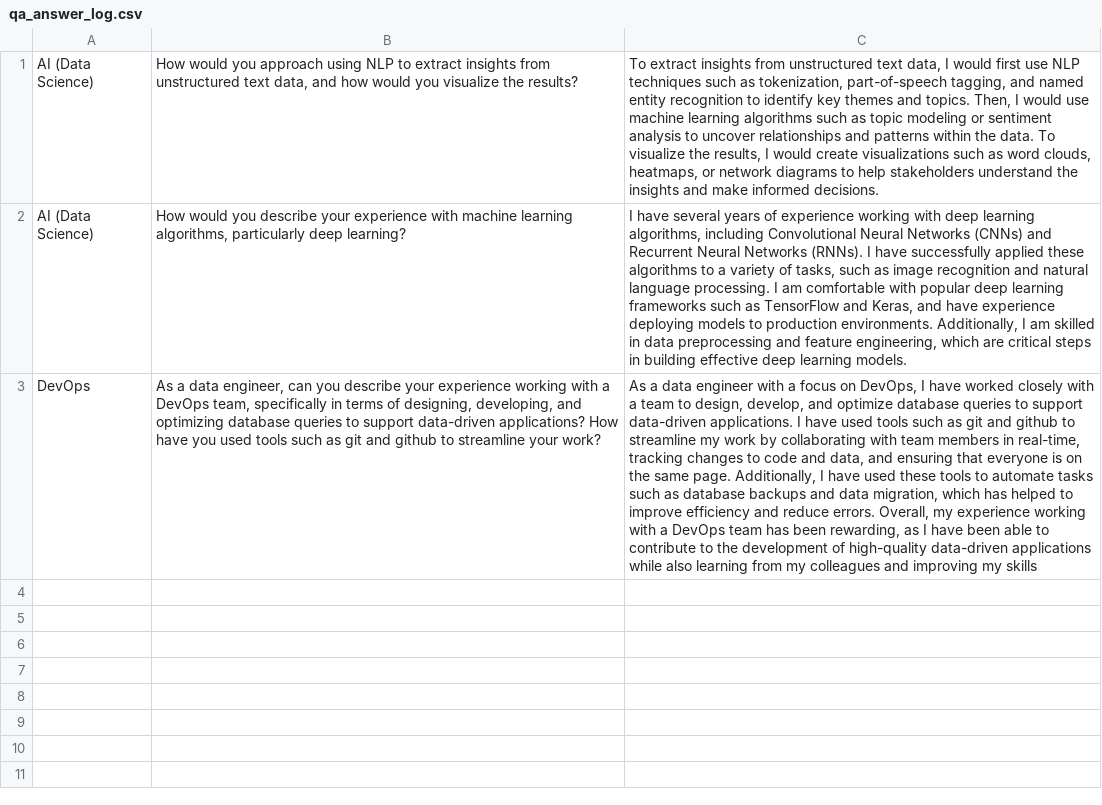
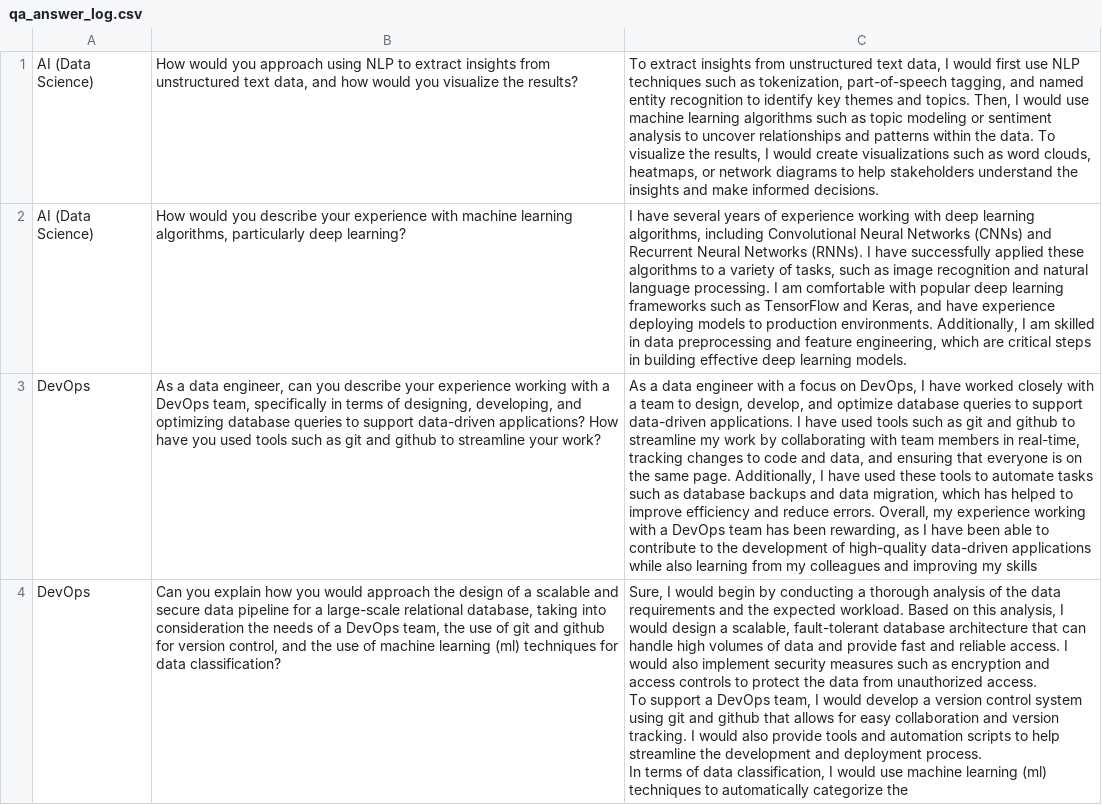
Before and after one commit to prayashi447/Mock_interview, a CSV file: integrated_gen_ai/data/output/qa_answer_log.csv, drawn as a sheet; ↵ is a line break in a cell; the diff names each change by its address in the sheet, - before the commit and + after, or states it on an @@ line.

```diff
--- a/integrated_gen_ai/data/output/qa_answer_log.csv
+++ b/integrated_gen_ai/data/output/qa_answer_log.csv
+row 4: DevOps | Can you explain how you would approach the design of a scalable and secure data pipeline for a large-scale relational database, taking into consideration the needs of a DevOps team, the use of git and github for version control, and the use of machine learning (ml) techniques for data classification? | Sure, I would begin by conducting a thorough analysis of the data requirements and the expected workload. Based on this analysis, I would design a scalable, fault-tolerant database architecture that can handle high volumes of data and provide fast and reliable access. I would also implement security measures such as encryption and access controls to protect the data from unauthorized access. ↵ To support a DevOps team, I would develop a version control system using git and github that allows for easy collaboration and version tracking. I would also provide tools and automation scripts to help streamline the development and deployment process. ↵ In terms of data classification, I would use machine learning (ml) techniques to automatically categorize the
```
Also changed, not shown: 2 other files.
